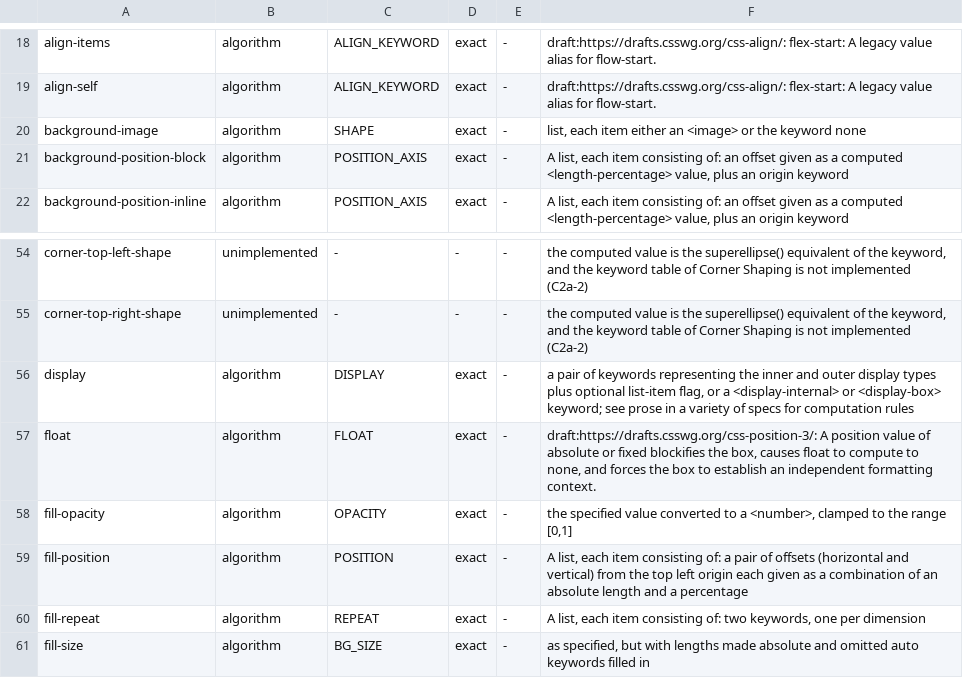
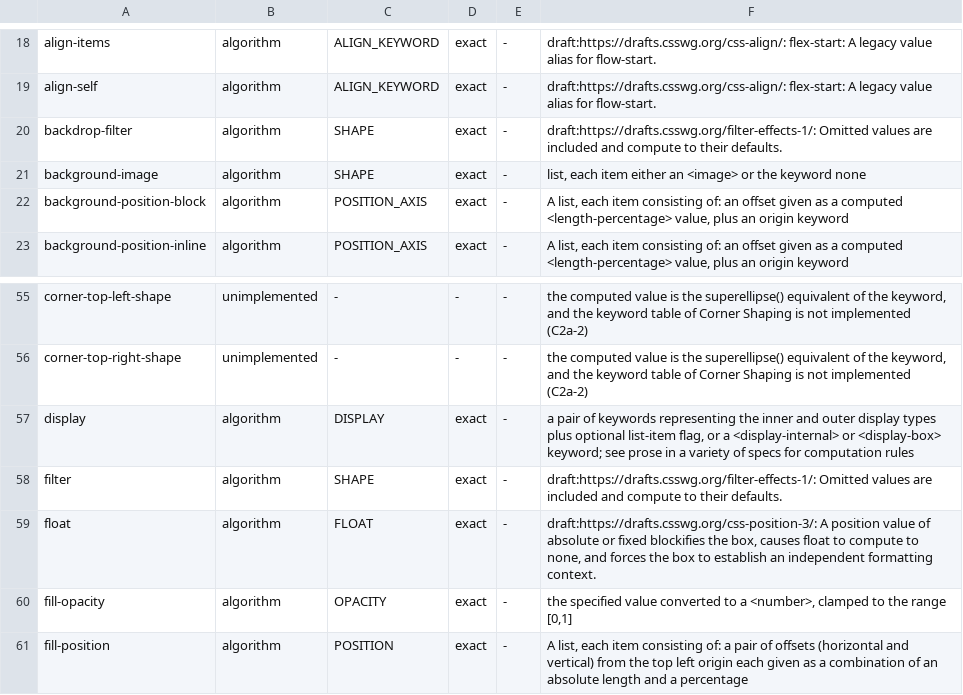
Before and after one commit to Ghoti-io/text, a TSV file: tools/css/computed_rules.tsv, drawn as a sheet; only a part is shown, gaps mark what is left out; the shorter side is filled out with more unchanged rows; the diff names each change by its address in the sheet, - before the commit and + after, or states it on an @@ line.

Commit message:
Compute filter functions with their omitted arguments and numeric amounts
C2e-e (filters). filter and backdrop-filter take the SHAPE algorithm: "Omitted values are included and compute to their
defaults" (Filter Effects 1, 6.2), so blur() is blur(0px), grayscale() is grayscale(1), hue-rotate() is hue-rotate(0deg),
drop-shadow(1px 2px) is drop-shadow(currentcolor 1px 2px 0px); a percentage is the number it is a hundredth of, a negative
amount is 0 and an amount of grayscale(), invert(), opacity() and sepia() over 1 is 1; the lengths and calculations of the
arguments are computed by type (the property was "as specified"). Served 2026-10-30.

Lists: computed 482 -> 415 (-67); property unchanged (472). Left: the 2 drop-shadow lines, where the page writes the
element's resolved color and the text keeps currentcolor (served-text candidates), and the argument evaluation of
font-variant-alternates, font-feature-settings and font-variation-settings (stage h). Two plants caught.

```diff
--- a/tools/css/computed_rules.tsv
+++ b/tools/css/computed_rules.tsv
+row 20: backdrop-filter | algorithm | SHAPE | exact | - | draft:https://drafts.csswg.org/filter-effects-1/: Omitted values are included and compute to their defaults.
+row 58: filter | algorithm | SHAPE | exact | - | draft:https://drafts.csswg.org/filter-effects-1/: Omitted values are included and compute to their defaults.
```
Also changed, not shown: 8 other files.
